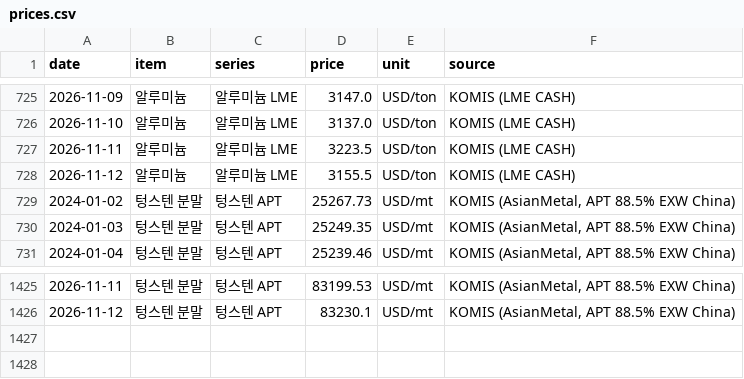
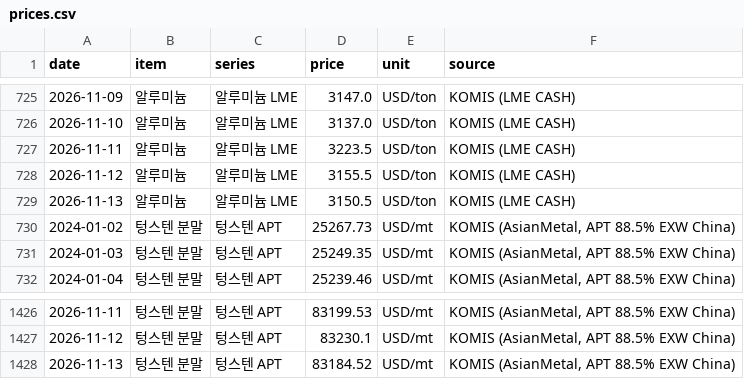
Before and after one commit to hyeongi-lab/supply-risk-dashboard, a CSV file: data/prices.csv, drawn as a sheet; only a part is shown, gaps mark what is left out; the diff names each change by its address in the sheet, - before the commit and + after, or states it on an @@ line.

```diff
--- a/data/prices.csv
+++ b/data/prices.csv
+row 729: 2026-11-13 | 알루미늄 | 알루미늄 LME | 3150.5 | USD/ton | KOMIS (LME CASH)
+row 1428: 2026-11-13 | 텅스텐 분말 | 텅스텐 APT | 83184.52 | USD/mt | KOMIS (AsianMetal, APT 88.5% EXW China)
```
Also changed, not shown: data/news.csv, data/notices.csv, 2 other files.
